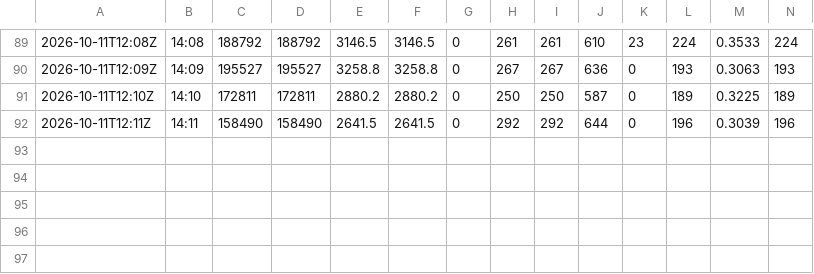
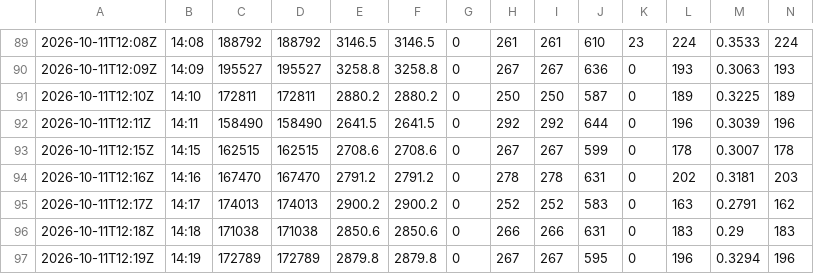
Before and after one commit to STP-KAS/tn-storm-11-10, a CSV file: logs/bot/pulse-method-minute.csv, drawn as a sheet; only a part is shown, gaps mark what is left out; rows hold the shown columns only; the diff names each change by its address in the sheet, - before the commit and + after, or states it on an @@ line.

Commit message:
Bot: Kaspa Pulse method live count 14:22 CEST (counts only)

```diff
--- a/logs/bot/pulse-method-minute.csv
+++ b/logs/bot/pulse-method-minute.csv
+row 93: 2026-10-11T12:15Z | 14:15 | 162515 | 162515 | 2708.6 | 2708.6 | 0 | 267 | 267 | 599 | 0 | 178 | 0.3007 | 178
+row 94: 2026-10-11T12:16Z | 14:16 | 167470 | 167470 | 2791.2 | 2791.2 | 0 | 278 | 278 | 631 | 0 | 202 | 0.3181 | 203
+row 95: 2026-10-11T12:17Z | 14:17 | 174013 | 174013 | 2900.2 | 2900.2 | 0 | 252 | 252 | 583 | 0 | 163 | 0.2791 | 162
+row 96: 2026-10-11T12:18Z | 14:18 | 171038 | 171038 | 2850.6 | 2850.6 | 0 | 266 | 266 | 631 | 0 | 183 | 0.29 | 183
+row 97: 2026-10-11T12:19Z | 14:19 | 172789 | 172789 | 2879.8 | 2879.8 | 0 | 267 | 267 | 595 | 0 | 196 | 0.3294 | 196
```
